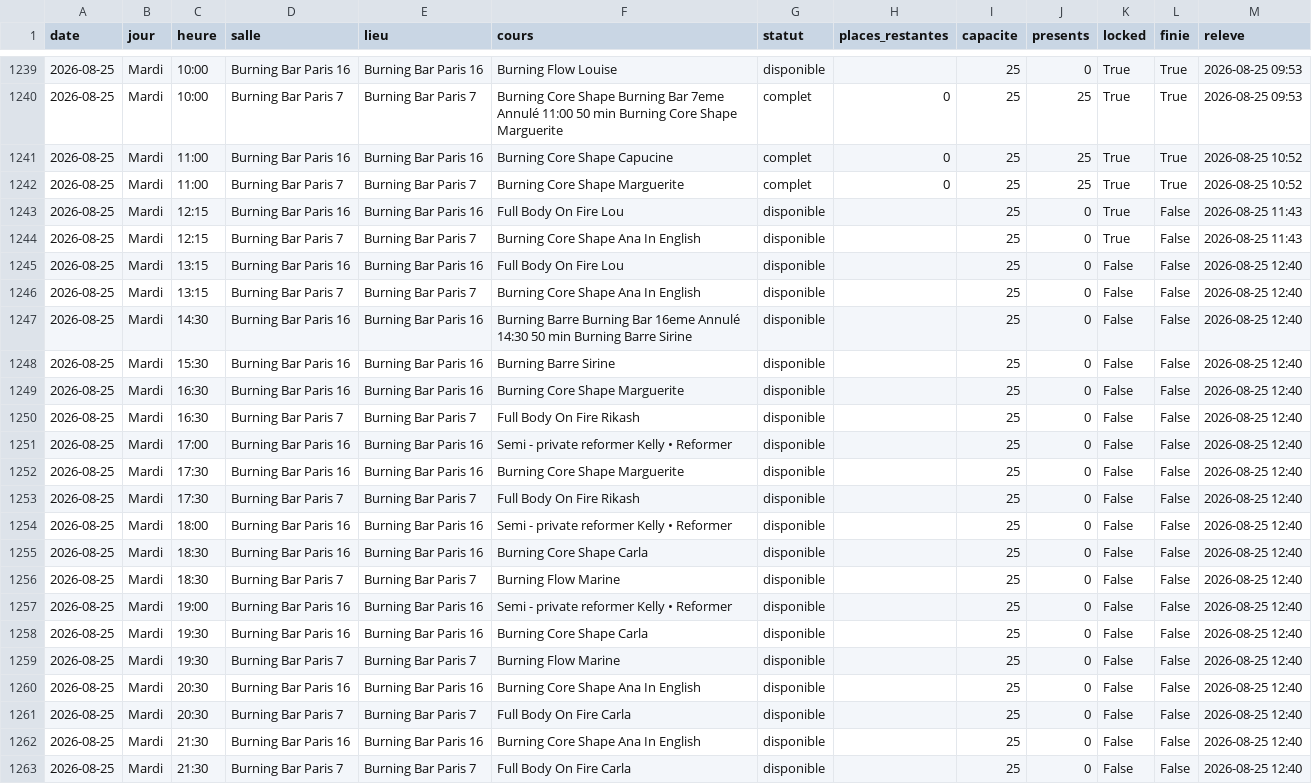
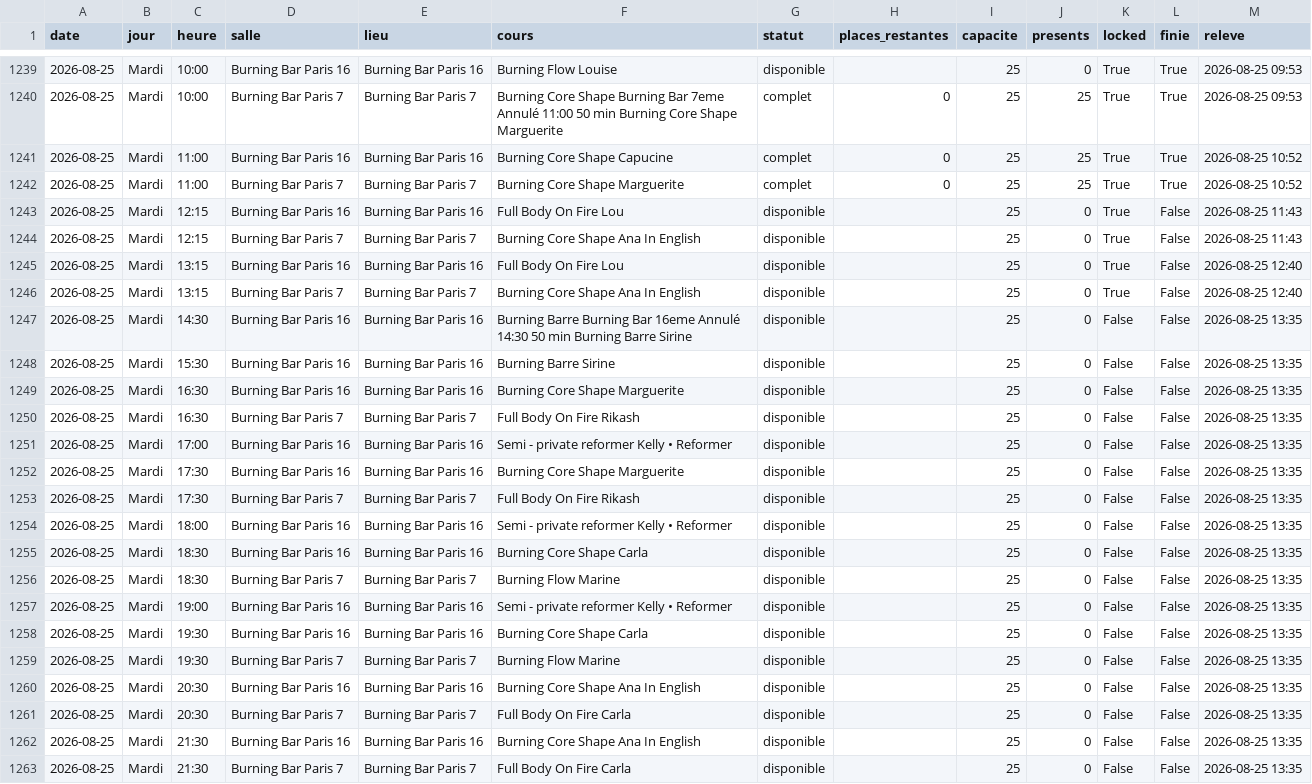
Before and after one commit to sbbb-git/reset, a CSV file: burningbar_seances.csv, drawn as a sheet; only a part is shown, gaps mark what is left out.

```diff
--- a/burningbar_seances.csv
+++ b/burningbar_seances.csv
@@ -1244,20 +1244,20 @@ date,jour,heure,salle,lieu,cours,statut,places_restantes,capacite,presents,locke
 2026-08-25,Mardi,12:15,Burning Bar Paris 7,Burning Bar Paris 7,Burning Core Shape Ana In English,disponible,,25,0,True,False,2026-08-25 11:43
-2026-08-25,Mardi,13:15,Burning Bar Paris 16,Burning Bar Paris 16,Full Body On Fire Lou,disponible,,25,0,False,False,2026-08-25 12:40
-2026-08-25,Mardi,13:15,Burning Bar Paris 7,Burning Bar Paris 7,Burning Core Shape Ana In English,disponible,,25,0,False,False,2026-08-25 12:40
-2026-08-25,Mardi,14:30,Burning Bar Paris 16,Burning Bar Paris 16,Burning Barre Burning Bar 16eme Annulé 14:30 50 min Burning Barre Sirine,disponible,,25,0,False,False,2026-08-25 12:40
-2026-08-25,Mardi,15:30,Burning Bar Paris 16,Burning Bar Paris 16,Burning Barre Sirine,disponible,,25,0,False,False,2026-08-25 12:40
-2026-08-25,Mardi,16:30,Burning Bar Paris 16,Burning Bar Paris 16,Burning Core Shape Marguerite,disponible,,25,0,False,False,2026-08-25 12:40
-2026-08-25,Mardi,16:30,Burning Bar Paris 7,Burning Bar Paris 7,Full Body On Fire Rikash,disponible,,25,0,False,False,2026-08-25 12:40
-2026-08-25,Mardi,17:00,Burning Bar Paris 16,Burning Bar Paris 16,Semi - private reformer Kelly • Reformer,disponible,,25,0,False,False,2026-08-25 12:40
-2026-08-25,Mardi,17:30,Burning Bar Paris 16,Burning Bar Paris 16,Burning Core Shape Marguerite,disponible,,25,0,False,False,2026-08-25 12:40
-2026-08-25,Mardi,17:30,Burning Bar Paris 7,Burning Bar Paris 7,Full Body On Fire Rikash,disponible,,25,0,False,False,2026-08-25 12:40
-2026-08-25,Mardi,18:00,Burning Bar Paris 16,Burning Bar Paris 16,Semi - private reformer Kelly • Reformer,disponible,,25,0,False,False,2026-08-25 12:40
-2026-08-25,Mardi,18:30,Burning Bar Paris 16,Burning Bar Paris 16,Burning Core Shape Carla,disponible,,25,0,False,False,2026-08-25 12:40
-2026-08-25,Mardi,18:30,Burning Bar Paris 7,Burning Bar Paris 7,Burning Flow Marine,disponible,,25,0,False,False,2026-08-25 12:40
-2026-08-25,Mardi,19:00,Burning Bar Paris 16,Burning Bar Paris 16,Semi - private reformer Kelly • Reformer,disponible,,25,0,False,False,2026-08-25 12:40
-2026-08-25,Mardi,19:30,Burning Bar Paris 16,Burning Bar Paris 16,Burning Core Shape Carla,disponible,,25,0,False,False,2026-08-25 12:40
-2026-08-25,Mardi,19:30,Burning Bar Paris 7,Burning Bar Paris 7,Burning Flow Marine,disponible,,25,0,False,False,2026-08-25 12:40
-2026-08-25,Mardi,20:30,Burning Bar Paris 16,Burning Bar Paris 16,Burning Core Shape Ana In English,disponible,,25,0,False,False,2026-08-25 12:40
-2026-08-25,Mardi,20:30,Burning Bar Paris 7,Burning Bar Paris 7,Full Body On Fire Carla,disponible,,25,0,False,False,2026-08-25 12:40
-2026-08-25,Mardi,21:30,Burning Bar Paris 16,Burning Bar Paris 16,Burning Core Shape Ana In English,disponible,,25,0,False,False,2026-08-25 12:40
-2026-08-25,Mardi,21:30,Burning Bar Paris 7,Burning Bar Paris 7,Full Body On Fire Carla,disponible,,25,0,False,False,2026-08-25 12:40
+2026-08-25,Mardi,13:15,Burning Bar Paris 16,Burning Bar Paris 16,Full Body On Fire Lou,disponible,,25,0,True,False,2026-08-25 12:40
+2026-08-25,Mardi,13:15,Burning Bar Paris 7,Burning Bar Paris 7,Burning Core Shape Ana In English,disponible,,25,0,True,False,2026-08-25 12:40
+2026-08-25,Mardi,14:30,Burning Bar Paris 16,Burning Bar Paris 16,Burning Barre Burning Bar 16eme Annulé 14:30 50 min Burning Barre Sirine,disponible,,25,0,False,False,2026-08-25 13:35
+2026-08-25,Mardi,15:30,Burning Bar Paris 16,Burning Bar Paris 16,Burning Barre Sirine,disponible,,25,0,False,False,2026-08-25 13:35
+2026-08-25,Mardi,16:30,Burning Bar Paris 16,Burning Bar Paris 16,Burning Core Shape Marguerite,disponible,,25,0,False,False,2026-08-25 13:35
+2026-08-25,Mardi,16:30,Burning Bar Paris 7,Burning Bar Paris 7,Full Body On Fire Rikash,disponible,,25,0,False,False,2026-08-25 13:35
+2026-08-25,Mardi,17:00,Burning Bar Paris 16,Burning Bar Paris 16,Semi - private reformer Kelly • Reformer,disponible,,25,0,False,False,2026-08-25 13:35
+2026-08-25,Mardi,17:30,Burning Bar Paris 16,Burning Bar Paris 16,Burning Core Shape Marguerite,disponible,,25,0,False,False,2026-08-25 13:35
+2026-08-25,Mardi,17:30,Burning Bar Paris 7,Burning Bar Paris 7,Full Body On Fire Rikash,disponible,,25,0,False,False,2026-08-25 13:35
+2026-08-25,Mardi,18:00,Burning Bar Paris 16,Burning Bar Paris 16,Semi - private reformer Kelly • Reformer,disponible,,25,0,False,False,2026-08-25 13:35
+2026-08-25,Mardi,18:30,Burning Bar Paris 16,Burning Bar Paris 16,Burning Core Shape Carla,disponible,,25,0,False,False,2026-08-25 13:35
+2026-08-25,Mardi,18:30,Burning Bar Paris 7,Burning Bar Paris 7,Burning Flow Marine,disponible,,25,0,False,False,2026-08-25 13:35
+2026-08-25,Mardi,19:00,Burning Bar Paris 16,Burning Bar Paris 16,Semi - private reformer Kelly • Reformer,disponible,,25,0,False,False,2026-08-25 13:35
+2026-08-25,Mardi,19:30,Burning Bar Paris 16,Burning Bar Paris 16,Burning Core Shape Carla,disponible,,25,0,False,False,2026-08-25 13:35
+2026-08-25,Mardi,19:30,Burning Bar Paris 7,Burning Bar Paris 7,Burning Flow Marine,disponible,,25,0,False,False,2026-08-25 13:35
+2026-08-25,Mardi,20:30,Burning Bar Paris 16,Burning Bar Paris 16,Burning Core Shape Ana In English,disponible,,25,0,False,False,2026-08-25 13:35
+2026-08-25,Mardi,20:30,Burning Bar Paris 7,Burning Bar Paris 7,Full Body On Fire Carla,disponible,,25,0,False,False,2026-08-25 13:35
+2026-08-25,Mardi,21:30,Burning Bar Paris 16,Burning Bar Paris 16,Burning Core Shape Ana In English,disponible,,25,0,False,False,2026-08-25 13:35
+2026-08-25,Mardi,21:30,Burning Bar Paris 7,Burning Bar Paris 7,Full Body On Fire Carla,disponible,,25,0,False,False,2026-08-25 13:35
```
Also changed, not shown: senseclub_seances.csv, 4 other files.
